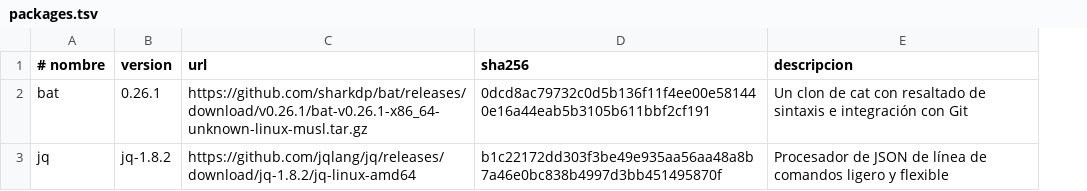
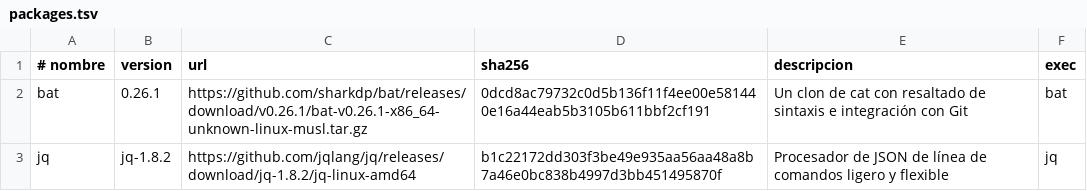
Before and after one commit to ezequielgk/Belka, a TSV file: packages.tsv, drawn as a sheet; the diff names each change by its address in the sheet, - before the commit and + after, or states it on an @@ line.

```diff
--- a/packages.tsv
+++ b/packages.tsv
+column F (exec), rows 2-3: bat | jq
```
Also changed, not shown: 3 other files.
